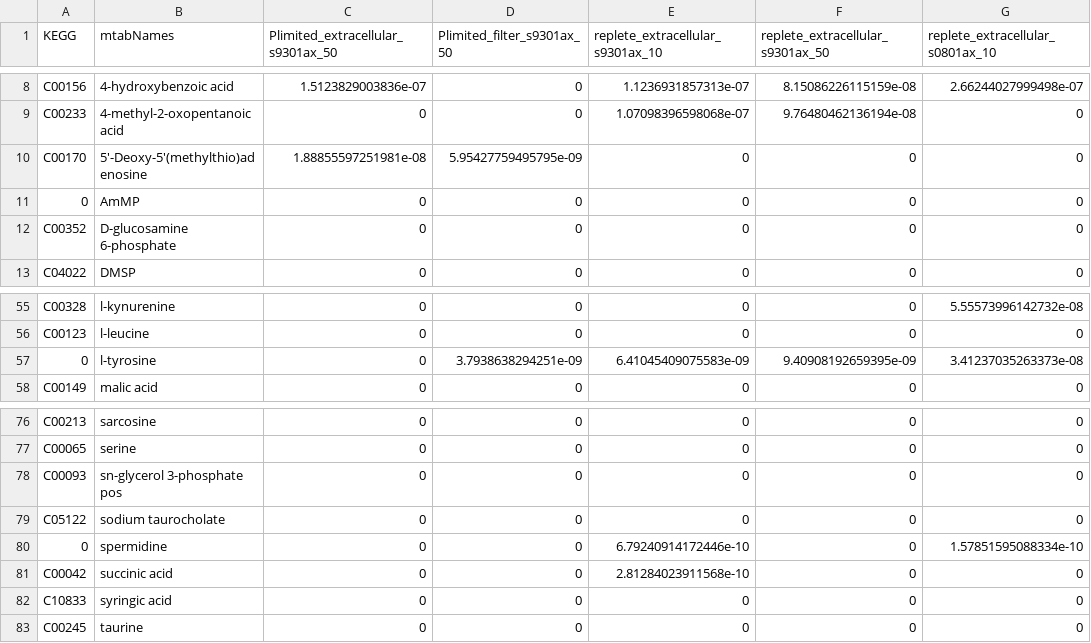
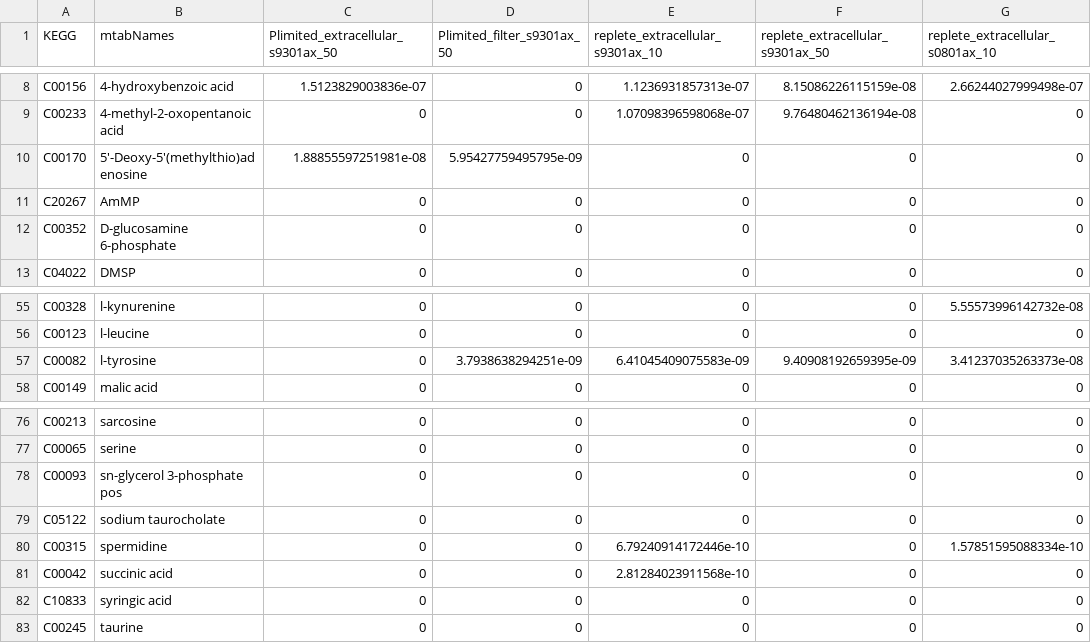
Before and after one commit to redbluewater/Pro_mtabs, a CSV file: ChisholmPro_cellSpecific_KEGGexport.2017.04.20.csv, drawn as a sheet; only a part is shown, gaps mark what is left out; the diff names each change by its address in the sheet, - before the commit and + after, or states it on an @@ line.

Commit message:
updata data file with more KEGG

```diff
--- a/ChisholmPro_cellSpecific_KEGGexport.2017.04.20.csv
+++ b/ChisholmPro_cellSpecific_KEGGexport.2017.04.20.csv
-A11 (KEGG): 0
+A11 (KEGG): C20267
-A57 (KEGG): 0
+A57 (KEGG): C00082
-A80 (KEGG): 0
+A80 (KEGG): C00315
```
